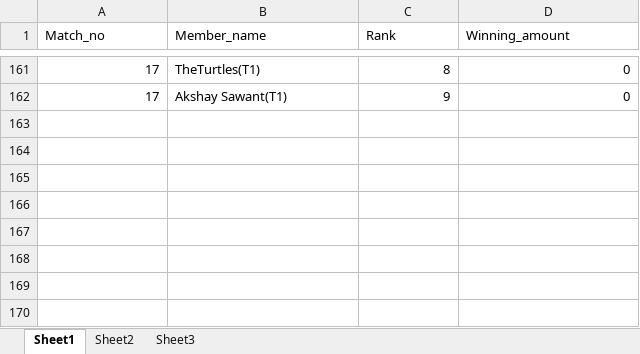
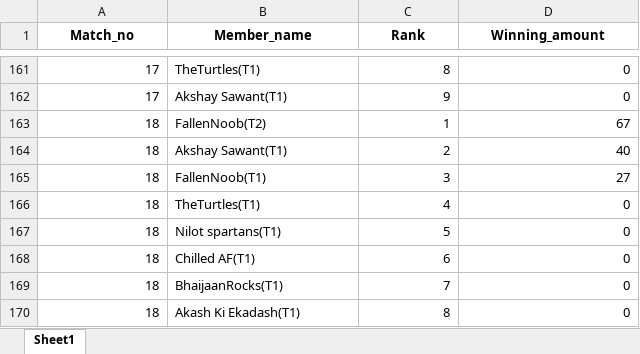
Before and after one commit to manoj-mahato/ipl2024_dream11, an Excel workbook: data/contestent.xlsx, sheet Sheet1, drawn as a sheet; only a part is shown, gaps mark what is left out; values as stored, in another font and other column widths than the file's, no borders; the diff names each change by its address in the sheet, - before the commit and + after, or states it on an @@ line.

Commit message:
on screen data frame editing problem is resolved

```diff
--- a/data/contestent.xlsx (sheet Sheet1)
+++ b/data/contestent.xlsx (sheet Sheet1)
-sheet tab: Sheet2
-sheet tab: Sheet3
@@ A1:D1 bold: off → on, alignment: left → center @@
+row 163: 18 | FallenNoob(T2) | 1 | 67
+row 164: 18 | Akshay Sawant(T1) | 2 | 40
+row 165: 18 | FallenNoob(T1) | 3 | 27
+row 166: 18 | TheTurtles(T1) | 4 | 0
+row 167: 18 | Nilot spartans(T1) | 5 | 0
+row 168: 18 | Chilled AF(T1) | 6 | 0
+row 169: 18 | BhaijaanRocks(T1) | 7 | 0
+row 170: 18 | Akash Ki Ekadash(T1) | 8 | 0
```
Also changed, not shown: data/contest.xlsx, 4 other files.
